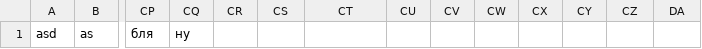
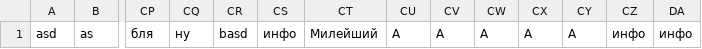
Before and after one commit to alukoyanov/witness, a CSV file: dist/2000000001.csv, drawn as a sheet; only a part is shown, gaps mark what is left out; the diff names each change by its address in the sheet, - before the commit and + after, or states it on an @@ line.

```diff
--- a/dist/2000000001.csv
+++ b/dist/2000000001.csv
-CR1: (empty)
+CR1: basd
-CS1: (empty)
+CS1: инфо
-CT1: (empty)
+CT1: Милейший
-CU1: (empty)
+CU1: А
-CV1: (empty)
+CV1: А
-CW1: (empty)
+CW1: А
-CX1: (empty)
+CX1: А
-CY1: (empty)
+CY1: А
-CZ1: (empty)
+CZ1: инфо
-DA1: (empty)
+DA1: инфо
```
Also changed, not shown: dist/2000000002.csv.
